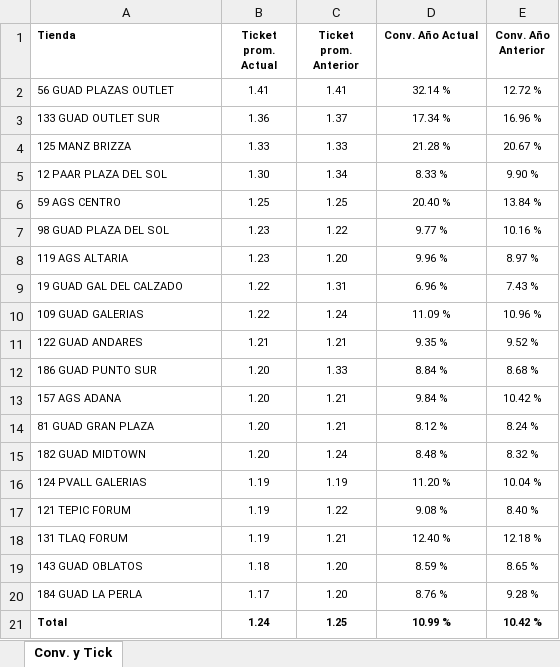
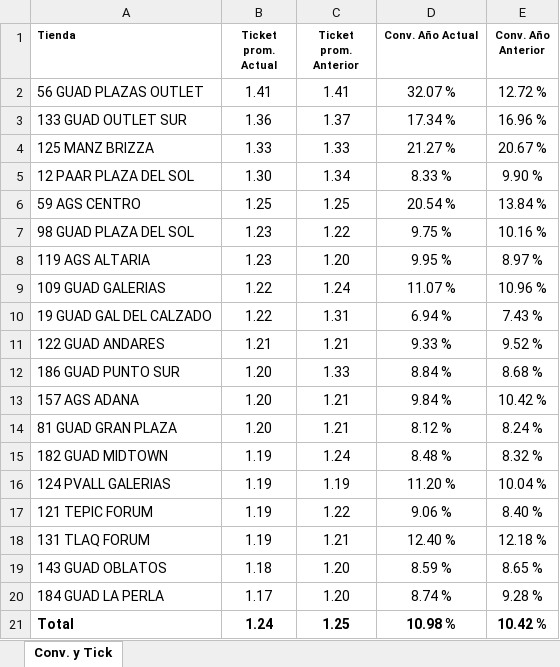
Before and after one commit to laejmestradacabrera-tech/Flexi-Occidente-App, an Excel workbook: Conversion al 13062026.xlsx, sheet Conv. y Tick, drawn as a sheet; values as stored, in another font and other column widths than the file's, no borders; removed rows and columns are numbered as before the commit, all else as after; the diff names each change by its address in the sheet, - before the commit and + after, or states it on an @@ line.

Commit message:
Add files via upload

```diff
--- a/Conversion al 13062026.xlsx (sheet Conv. y Tick)
+++ b/Conversion al 13062026.xlsx (sheet Conv. y Tick)
@@ A2:E8 text size: larger @@
-D2 (Conv. Año Actual): 32.14 %
+D2 (Conv. Año Actual): 32.07 %
-D4 (Conv. Año Actual): 21.28 %
+D4 (Conv. Año Actual): 21.27 %
-D6 (Conv. Año Actual): 20.40 %
+D6 (Conv. Año Actual): 20.54 %
-D7 (Conv. Año Actual): 9.77 %
+D7 (Conv. Año Actual): 9.75 %
-D8 (Conv. Año Actual): 9.96 %
+D8 (Conv. Año Actual): 9.95 %
-row 9: 19 GUAD GAL DEL CALZADO | 1.22 | 1.31 | 6.96 % | 7.43 %
@@ A9:E9 text size: larger @@
-D9 (Conv. Año Actual): 11.09 %
+D9 (Conv. Año Actual): 11.07 %
+row 10: 19 GUAD GAL DEL CALZADO | 1.22 | 1.31 | 6.94 % | 7.43 %
@@ A11:E21 text size: larger @@
-D11 (Conv. Año Actual): 9.35 %
+D11 (Conv. Año Actual): 9.33 %
-B15 (Ticket prom. Actual): 1.20
+B15 (Ticket prom. Actual): 1.19
-D17 (Conv. Año Actual): 9.08 %
+D17 (Conv. Año Actual): 9.06 %
-D20 (Conv. Año Actual): 8.76 %
+D20 (Conv. Año Actual): 8.74 %
-D21 (Conv. Año Actual): 10.99 %
+D21 (Conv. Año Actual): 10.98 %
```
